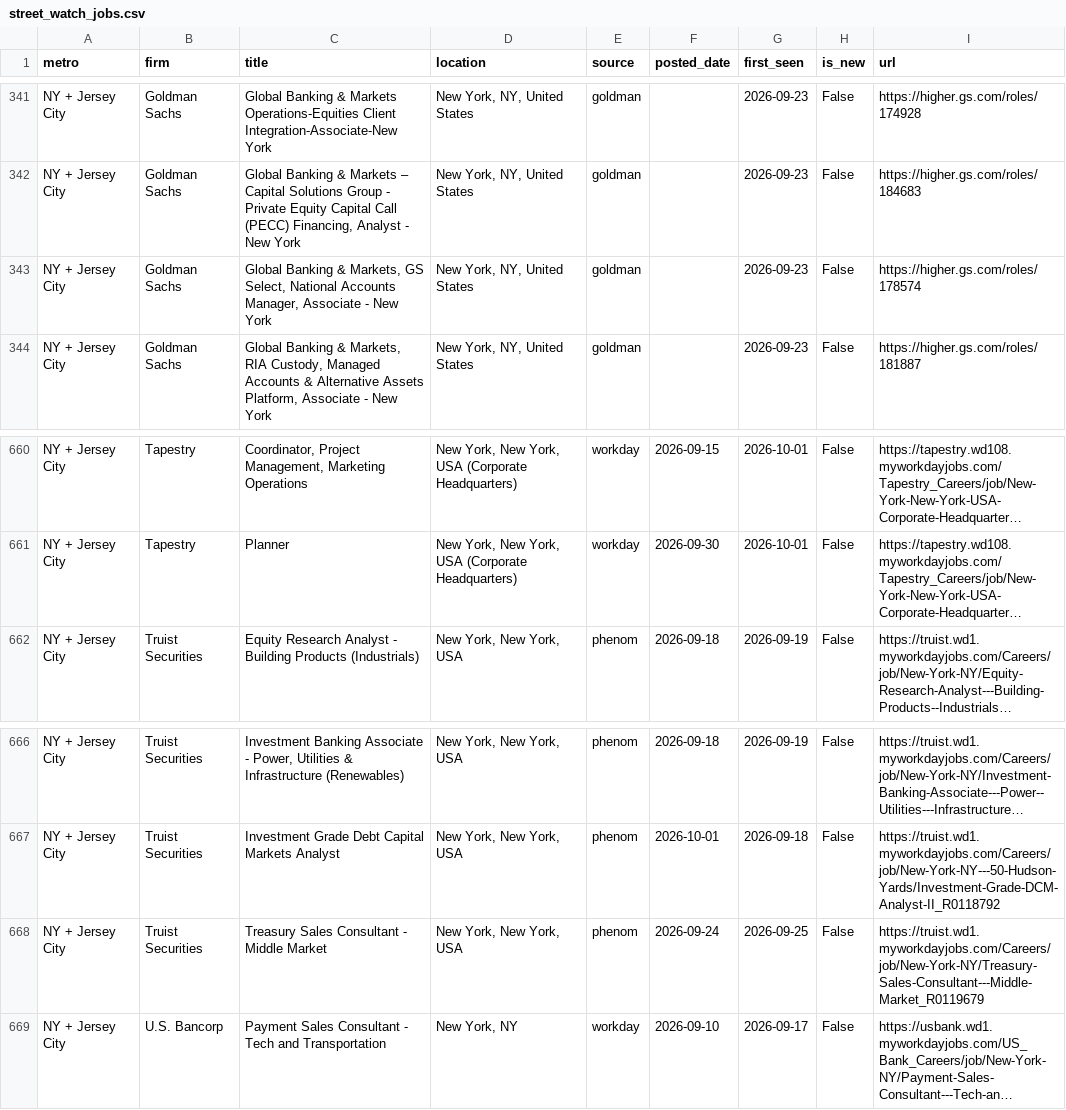
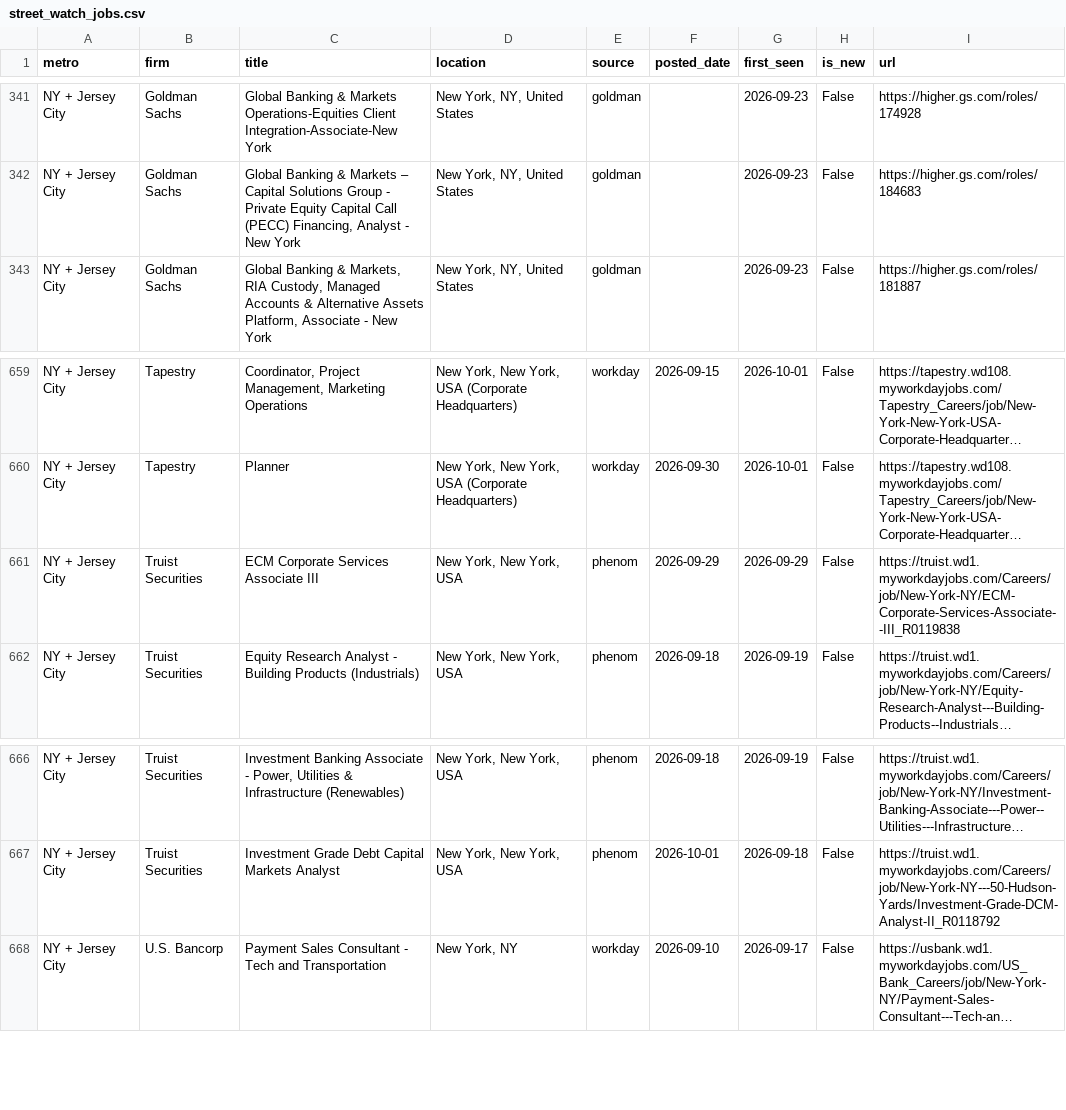
Before and after one commit to nakuljadeja08/Street-Watch, a CSV file: street_watch_jobs.csv, drawn as a sheet; only a part is shown, gaps mark what is left out; long unchanged cells end in …; removed rows and columns are numbered as before the commit, all else as after; the diff names each change by its address in the sheet, - before the commit and + after, or states it on an @@ line.

```diff
--- a/street_watch_jobs.csv
+++ b/street_watch_jobs.csv
-row 343: NY + Jersey City | Goldman Sachs | Global Banking & Markets, GS Select, National Accounts Manager, Associate - New York | New York, NY, United States | goldman |  | 2026-09-23 | False | https://higher.gs.com/roles/178574
+row 661: NY + Jersey City | Truist Securities | ECM Corporate Services Associate III | New York, New York, USA | phenom | 2026-09-29 | 2026-09-29 | False | https://truist.wd1.myworkdayjobs.com/Careers/job/New-York-NY/ECM-Corporate-Services-Associate--III_R0119838
-row 668: NY + Jersey City | Truist Securities | Treasury Sales Consultant - Middle Market | New York, New York, USA | phenom | 2026-09-24 | 2026-09-25 | False | https://truist.wd1.myworkdayjobs.com/Careers/job/New-York-NY/Treasury-Sales-Consultant---Middle-Market_R0119679
```
Also changed, not shown: 2 other files.
